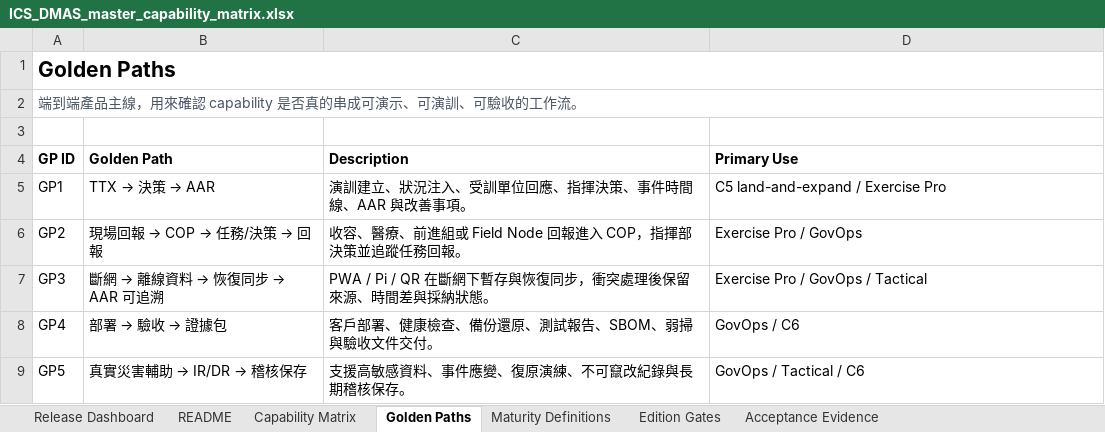
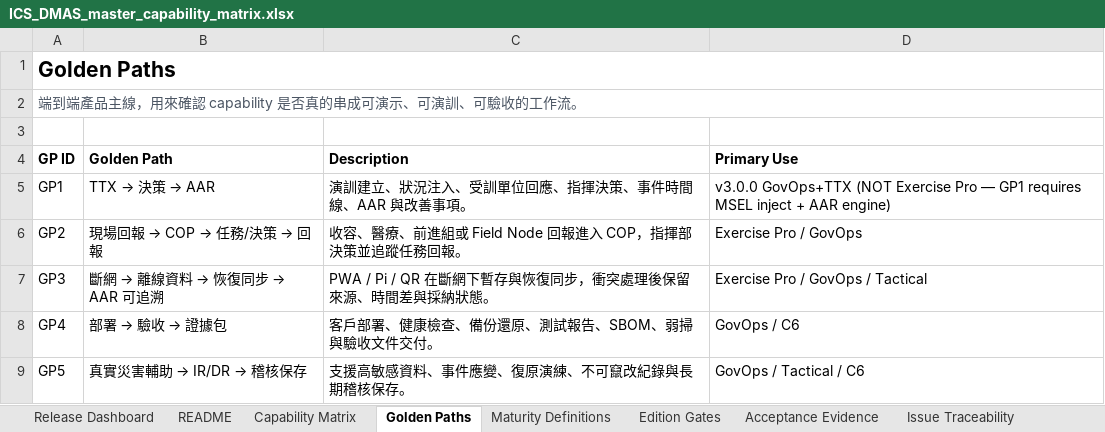
Before and after one commit to winson3QQ/ICS_DMAS, an Excel workbook: docs/compliance/ICS_DMAS_master_capability_matrix.xlsx, sheet Golden Paths, drawn as a sheet; values as stored, in another font and other column widths than the file's, no borders; table styles not drawn; the diff names each change by its address in the sheet, - before the commit and + after, or states it on an @@ line.

```diff
--- a/docs/compliance/ICS_DMAS_master_capability_matrix.xlsx (sheet Golden Paths)
+++ b/docs/compliance/ICS_DMAS_master_capability_matrix.xlsx (sheet Golden Paths)
+sheet tab: Issue Traceability
-D5 (Primary Use): C5 land-and-expand / Exercise Pro
+D5 (Primary Use): v3.0.0 GovOps+TTX (NOT Exercise Pro — GP1 requires MSEL inject + AAR engine)
```
Also changed, not shown: sheet Release Dashboard, sheet Capability Matrix, sheet Edition Gates, 3 other files.
